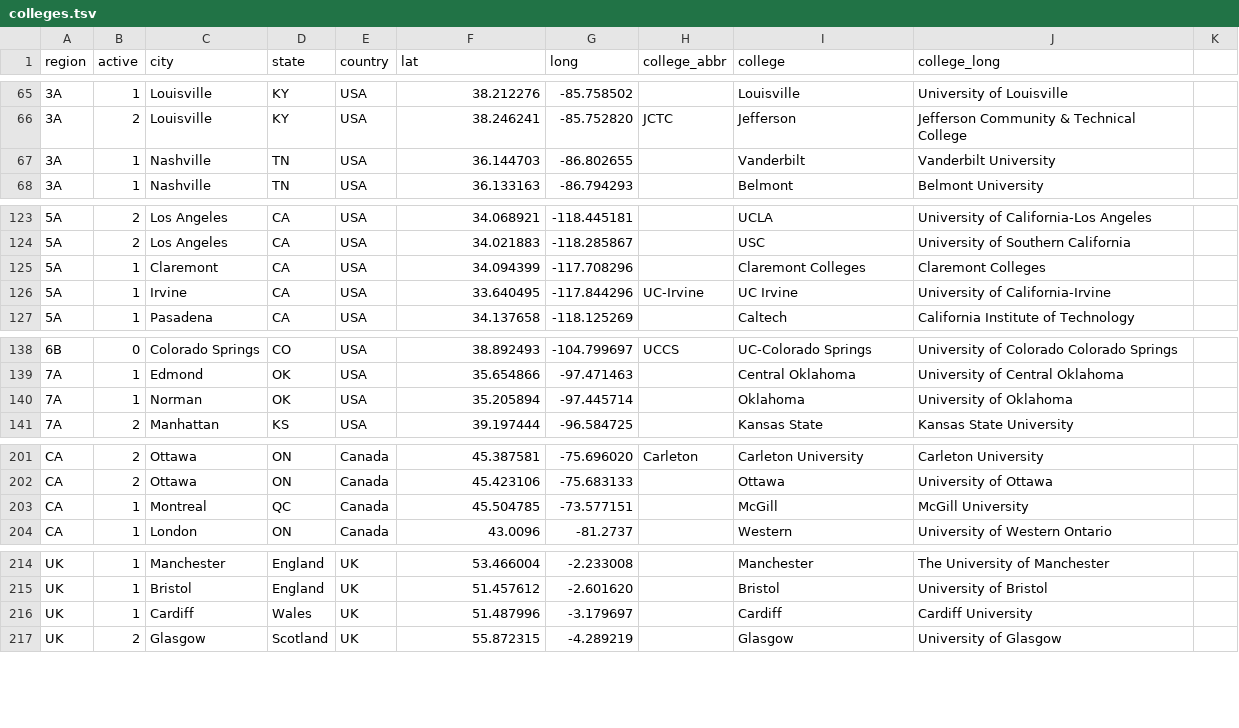
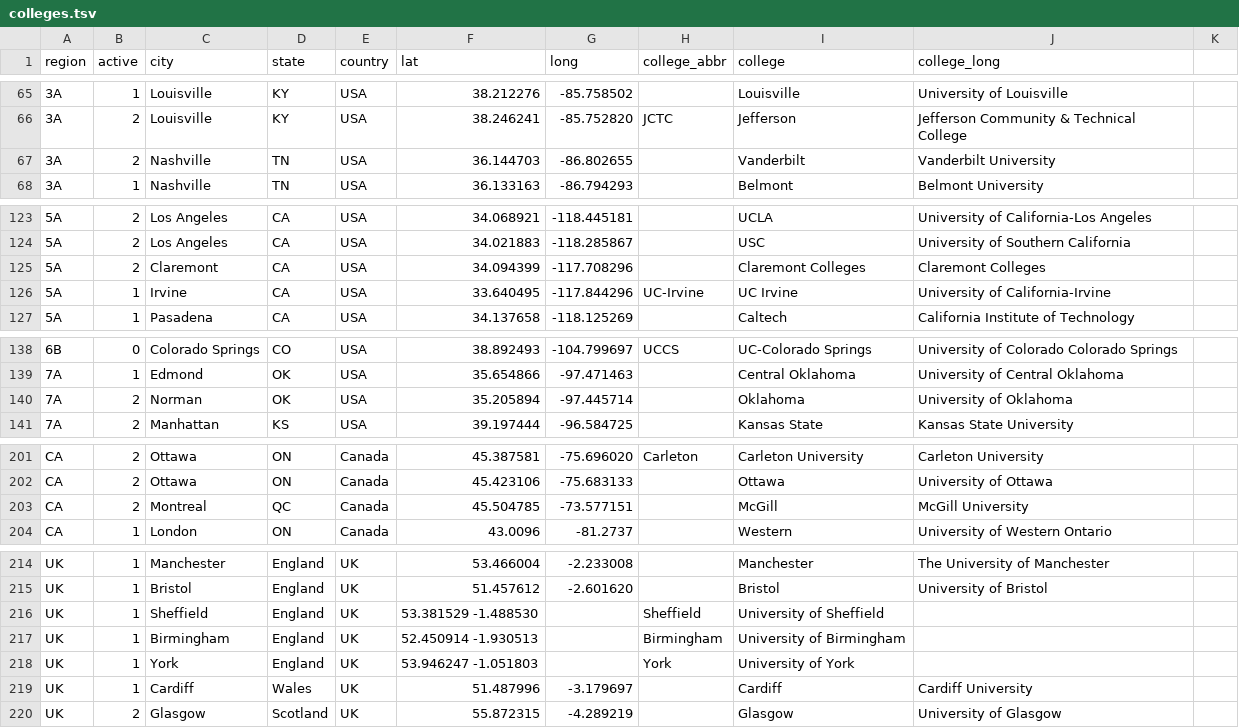
Before and after one commit to quizbowl/collegecalendar, a TSV file: map/colleges.tsv, drawn as a sheet; only a part is shown, gaps mark what is left out.

Commit message:
college type update

```diff
--- a/map/colleges.tsv
+++ b/map/colleges.tsv
@@ -66,3 +66,3 @@ region	active	city	state	country	lat	long	college_abbr	college	college_long
 3A	2	Louisville	KY	USA	38.246241	-85.752820	JCTC	Jefferson	Jefferson Community & Technical College
-3A	1	Nashville	TN	USA	36.144703	-86.802655		Vanderbilt	Vanderbilt University
+3A	2	Nashville	TN	USA	36.144703	-86.802655		Vanderbilt	Vanderbilt University
 3A	1	Nashville	TN	USA	36.133163	-86.794293		Belmont	Belmont University
@@ -124,3 +124,3 @@ region	active	city	state	country	lat	long	college_abbr	college	college_long
 5A	2	Los Angeles	CA	USA	34.021883	-118.285867		USC	University of Southern California
-5A	1	Claremont	CA	USA	34.094399	-117.708296		Claremont Colleges	Claremont Colleges
+5A	2	Claremont	CA	USA	34.094399	-117.708296		Claremont Colleges	Claremont Colleges
 5A	1	Irvine	CA	USA	33.640495	-117.844296	UC-Irvine	UC Irvine	University of California-Irvine
@@ -139,3 +139,3 @@ region	active	city	state	country	lat	long	college_abbr	college	college_long
 7A	1	Edmond	OK	USA	35.654866	-97.471463		Central Oklahoma	University of Central Oklahoma
-7A	1	Norman	OK	USA	35.205894	-97.445714		Oklahoma	University of Oklahoma
+7A	2	Norman	OK	USA	35.205894	-97.445714		Oklahoma	University of Oklahoma
 7A	2	Manhattan	KS	USA	39.197444	-96.584725		Kansas State	Kansas State University
@@ -202,3 +202,3 @@ CA	2	Ottawa	ON	Canada	45.387581	-75.696020	Carleton	Carleton University	Carleton
 CA	2	Ottawa	ON	Canada	45.423106	-75.683133		Ottawa	University of Ottawa
-CA	1	Montreal	QC	Canada	45.504785	-73.577151		McGill	McGill University
+CA	2	Montreal	QC	Canada	45.504785	-73.577151		McGill	McGill University
 CA	1	London	ON	Canada	43.0096	-81.2737		Western	University of Western Ontario
@@ -215,2 +215,5 @@ UK	1	Manchester	England	UK	53.466004	-2.233008		Manchester	The University of Man
 UK	1	Bristol	England	UK	51.457612	-2.601620		Bristol	University of Bristol
+UK	1	Sheffield	England	UK	53.381529  -1.488530		Sheffield	University of Sheffield
+UK	1	Birmingham	England	UK	52.450914  -1.930513		Birmingham	University of Birmingham
+UK	1	York	England	UK	53.946247  -1.051803		York	University of York
 UK	1	Cardiff	Wales	UK	51.487996	-3.179697		Cardiff	Cardiff University
```
